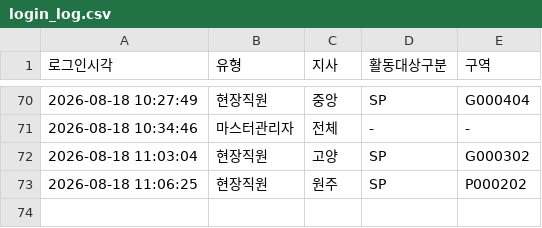
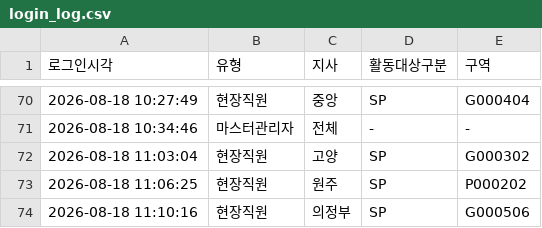
Before and after one commit to heebonpark/data-intel-field-2026-2Q-, a CSV file: login_log.csv, drawn as a sheet; only a part is shown, gaps mark what is left out; the diff names each change by its address in the sheet, - before the commit and + after, or states it on an @@ line.

Commit message:
Login: 현장직원 의정부/SP/G000506

```diff
--- a/login_log.csv
+++ b/login_log.csv
+row 74: 2026-08-18 11:10:16 | 현장직원 | 의정부 | SP | G000506
```
